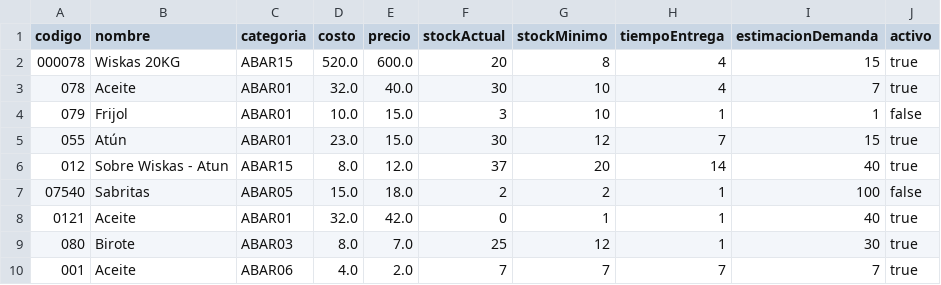
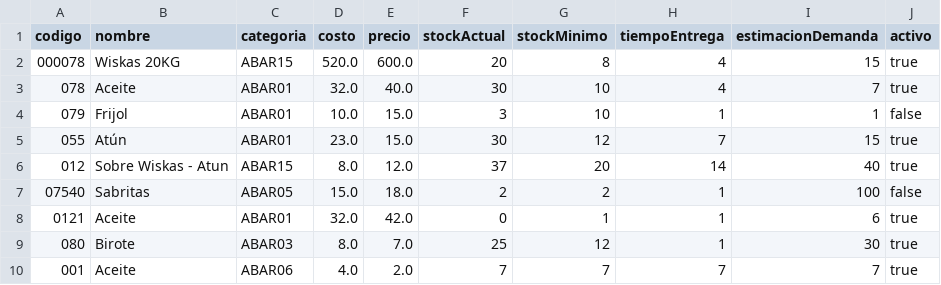
Before and after one commit to kennethFlores16/gestionAbarrotes, a CSV file: assets/productos.csv, drawn as a sheet.

```diff
--- a/assets/productos.csv
+++ b/assets/productos.csv
@@ -7,3 +7,3 @@ codigo,nombre,categoria,costo,precio,stockActual,stockMinimo,tiempoEntrega,estim
 07540,Sabritas,ABAR05,15.0,18.0,2,2,1,100,false
-0121,Aceite,ABAR01,32.0,42.0,0,1,1,40,true
+0121,Aceite,ABAR01,32.0,42.0,0,1,1,6,true
 080,Birote,ABAR03,8.0,7.0,25,12,1,30,true
```
Also changed, not shown: 23 other files.
